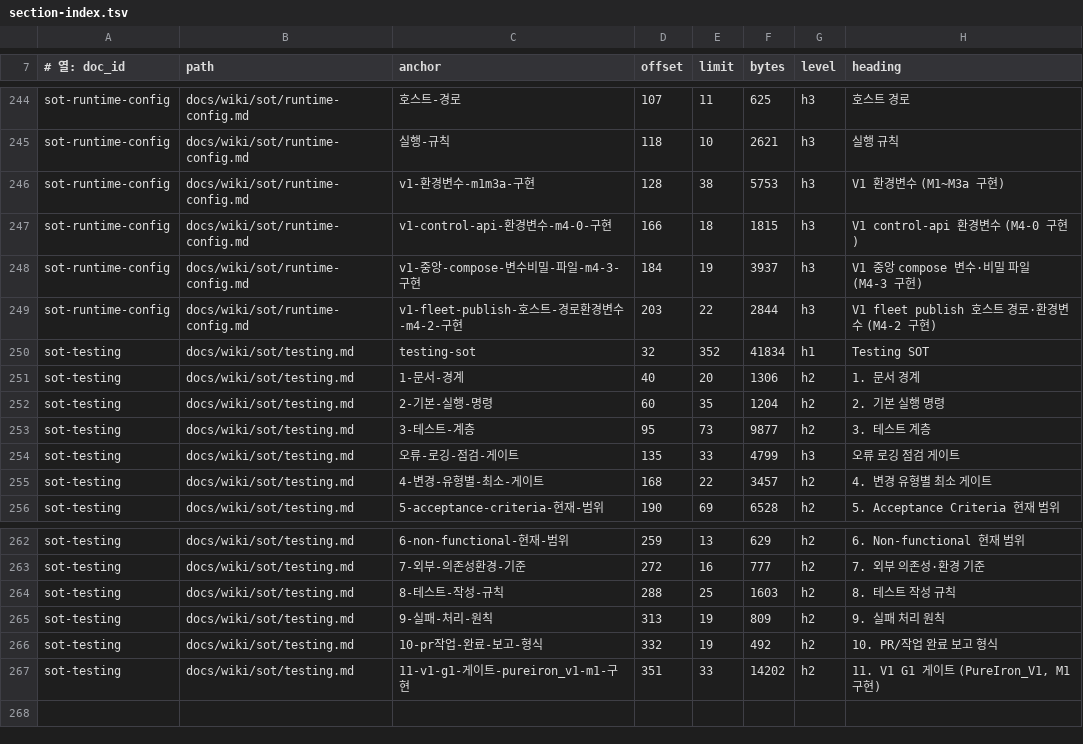
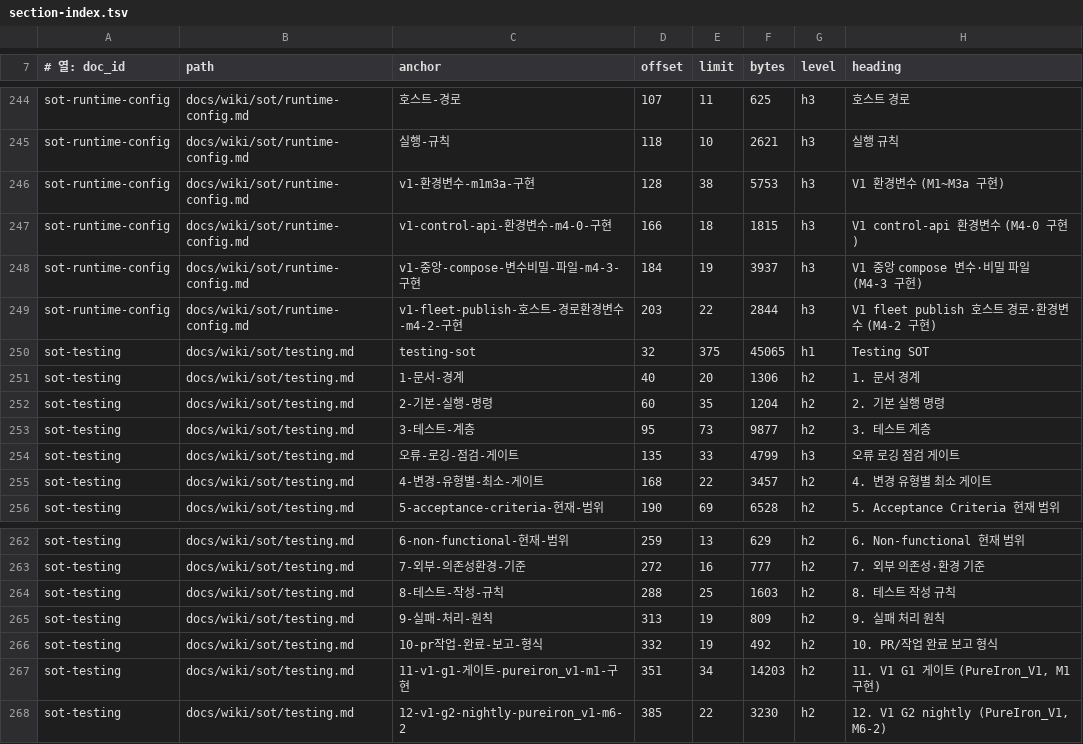
Before and after one commit to circulation95/PureIron_V1, a TSV file: docs/wiki/_generated/section-index.tsv, drawn as a sheet; only a part is shown, gaps mark what is left out.

```diff
--- a/docs/wiki/_generated/section-index.tsv
+++ b/docs/wiki/_generated/section-index.tsv
@@ -249,3 +249,3 @@ sot-runtime-config	docs/wiki/sot/runtime-config.md	v1-중앙-compose-변수비
 sot-runtime-config	docs/wiki/sot/runtime-config.md	v1-fleet-publish-호스트-경로환경변수-m4-2-구현	203	22	2844	h3	V1 fleet publish 호스트 경로·환경변수 (M4-2 구현)
-sot-testing	docs/wiki/sot/testing.md	testing-sot	32	352	41834	h1	Testing SOT
+sot-testing	docs/wiki/sot/testing.md	testing-sot	32	375	45065	h1	Testing SOT
 sot-testing	docs/wiki/sot/testing.md	1-문서-경계	40	20	1306	h2	1. 문서 경계
@@ -266,2 +266,3 @@ sot-testing	docs/wiki/sot/testing.md	9-실패-처리-원칙	313	19	809	h2	9. 실
 sot-testing	docs/wiki/sot/testing.md	10-pr작업-완료-보고-형식	332	19	492	h2	10. PR/작업 완료 보고 형식
-sot-testing	docs/wiki/sot/testing.md	11-v1-g1-게이트-pureiron_v1-m1-구현	351	33	14202	h2	11. V1 G1 게이트 (PureIron_V1, M1 구현)
+sot-testing	docs/wiki/sot/testing.md	11-v1-g1-게이트-pureiron_v1-m1-구현	351	34	14203	h2	11. V1 G1 게이트 (PureIron_V1, M1 구현)
+sot-testing	docs/wiki/sot/testing.md	12-v1-g2-nightly-pureiron_v1-m6-2	385	22	3230	h2	12. V1 G2 nightly (PureIron_V1, M6-2)
```
Also changed, not shown: 5 other files.
